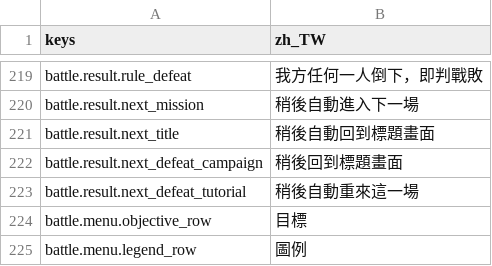
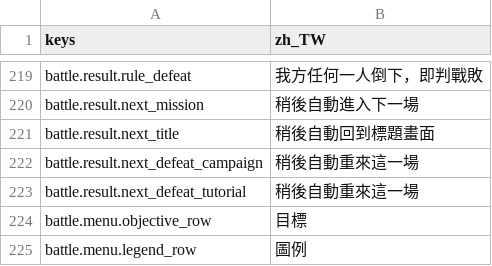
Before and after one commit to felixfu007/Claude-Code-Game-Studios, a CSV file: assets/data/locales/strings.csv, drawn as a sheet; only a part is shown, gaps mark what is left out.

```diff
--- a/assets/data/locales/strings.csv
+++ b/assets/data/locales/strings.csv
@@ -229,3 +229,3 @@ battle.result.next_mission,稍後自動進入下一場
 battle.result.next_title,稍後自動回到標題畫面
-battle.result.next_defeat_campaign,稍後回到標題畫面
+battle.result.next_defeat_campaign,稍後自動重來這一場
 battle.result.next_defeat_tutorial,稍後自動重來這一場
```
Also changed, not shown: 5 other files.
